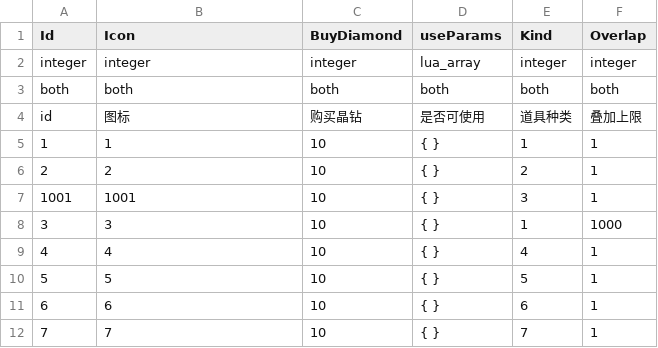
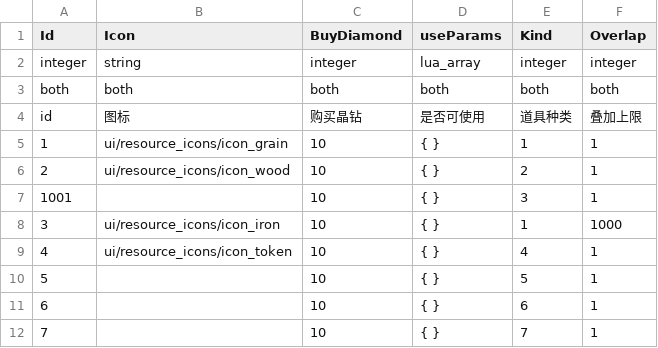
Before and after one commit to literwave/game_common, a TSV file: tsv/Item.tsv, drawn as a sheet.

```diff
--- a/tsv/Item.tsv
+++ b/tsv/Item.tsv
@@ -1,12 +1,12 @@
 Id	Icon	BuyDiamond	useParams	Kind	Overlap
-integer	integer	integer	lua_array	integer	integer
+integer	string	integer	lua_array	integer	integer
 both	both	both	both	both	both
 id	图标	购买晶钻	是否可使用	道具种类	叠加上限
-1	1	10	{  }	1	1
-2	2	10	{  }	2	1
-1001	1001	10	{  }	3	1
-3	3	10	{  }	1	1000
-4	4	10	{  }	4	1
-5	5	10	{  }	5	1
-6	6	10	{  }	6	1
-7	7	10	{  }	7	1
+1	ui/resource_icons/icon_grain	10	{  }	1	1
+2	ui/resource_icons/icon_wood	10	{  }	2	1
+1001		10	{  }	3	1
+3	ui/resource_icons/icon_iron	10	{  }	1	1000
+4	ui/resource_icons/icon_token	10	{  }	4	1
+5		10	{  }	5	1
+6		10	{  }	6	1
+7		10	{  }	7	1
```
Also changed, not shown: 3 other files.
